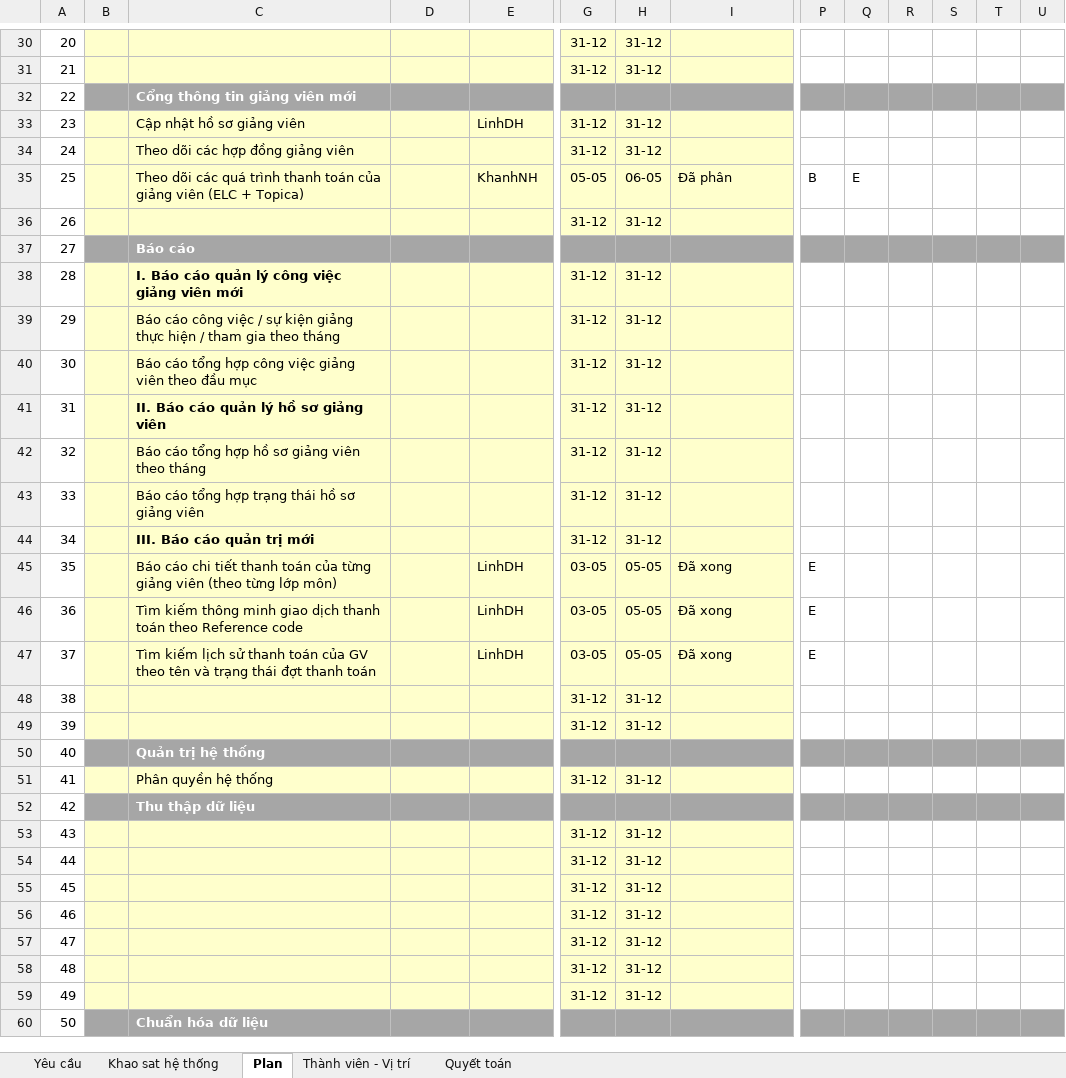
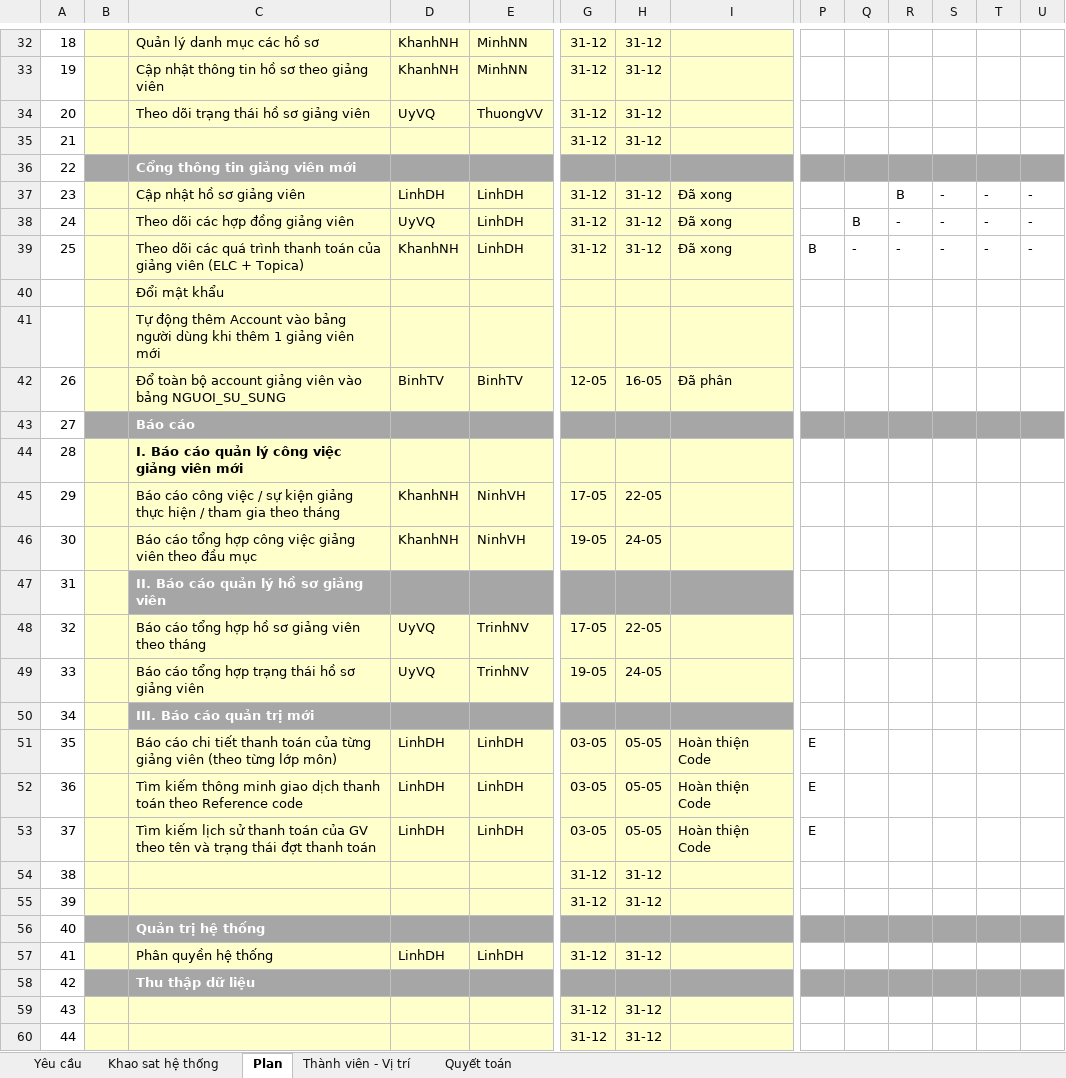
Before and after one commit to nguyendanhtu/bki-project-trm, an Excel workbook: 01. Document/Plan_TRM Project v2012.05.04.xlsx, sheet Plan, drawn as a sheet; only a part is shown, gaps mark what is left out; the shorter side is filled out with more unchanged rows; values as stored, in another font and other column widths than the file's, no borders; conditional formats not drawn; removed rows and columns are numbered as before the commit, all else as after; rows hold the shown columns only; the diff covers the shown part only; the diff names each change by its address in the sheet, - before the commit and + after, or states it on an @@ line.

```diff
--- a/01. Document/Plan_TRM Project v2012.05.04.xlsx (sheet Plan)
+++ b/01. Document/Plan_TRM Project v2012.05.04.xlsx (sheet Plan)
-row 30: 20 |  |  |  |  | 31-12 | 31-12
+row 32: 18 |  | Quản lý danh mục các hồ sơ | KhanhNH | MinhNN | 31-12 | 31-12
+row 33: 19 |  | Cập nhật thông tin hồ sơ theo giảng viên | KhanhNH | MinhNN | 31-12 | 31-12
+row 34: 20 |  | Theo dõi trạng thái hồ sơ giảng viên | UyVQ | ThuongVV | 31-12 | 31-12
-row 33: 23 |  | Cập nhật hồ sơ giảng viên |  | LinhDH | 31-12 | 31-12
-row 34: 24 |  | Theo dõi các hợp đồng giảng viên |  |  | 31-12 | 31-12
-row 35: 25 |  | Theo dõi các quá trình thanh toán của giảng viên (ELC + Topica) |  | KhanhNH | 05-05 | 06-05 | Đã phân | B | E
-row 36: 26 |  |  |  |  | 31-12 | 31-12
+row 37: 23 |  | Cập nhật hồ sơ giảng viên | LinhDH | LinhDH | 31-12 | 31-12 | Đã xong |  |  | B | - | - | -
+row 38: 24 |  | Theo dõi các hợp đồng giảng viên | UyVQ | LinhDH | 31-12 | 31-12 | Đã xong |  | B | - | - | - | -
+row 39: 25 |  | Theo dõi các quá trình thanh toán của giảng viên (ELC + Topica) | KhanhNH | LinhDH | 31-12 | 31-12 | Đã xong | B | - | - | - | - | -
+row 40:  |  | Đổi mật khẩu
+row 41:  |  | Tự động thêm Account vào bảng người dùng khi thêm 1 giảng viên mới
+row 42: 26 |  | Đổ toàn bộ account giảng viên vào bảng NGUOI_SU_SUNG | BinhTV | BinhTV | 12-05 | 16-05 | Đã phân
-row 38: 28 |  | I. Báo cáo quản lý công việc giảng viên mới |  |  | 31-12 | 31-12
-row 39: 29 |  | Báo cáo công việc / sự kiện giảng thực hiện / tham gia theo tháng |  |  | 31-12 | 31-12
-row 40: 30 |  | Báo cáo tổng hợp công việc giảng viên theo đầu mục |  |  | 31-12 | 31-12
-row 41: 31 |  | II. Báo cáo quản lý hồ sơ giảng viên |  |  | 31-12 | 31-12
-row 42: 32 |  | Báo cáo tổng hợp hồ sơ giảng viên theo tháng |  |  | 31-12 | 31-12
-row 43: 33 |  | Báo cáo tổng hợp trạng thái hồ sơ giảng viên |  |  | 31-12 | 31-12
-row 44: 34 |  | III. Báo cáo quản trị mới |  |  | 31-12 | 31-12
+row 44: 28 |  | I. Báo cáo quản lý công việc giảng viên mới
+row 45: 29 |  | Báo cáo công việc / sự kiện giảng thực hiện / tham gia theo tháng | KhanhNH | NinhVH | 17-05 | 22-05
+row 46: 30 |  | Báo cáo tổng hợp công việc giảng viên theo đầu mục | KhanhNH | NinhVH | 19-05 | 24-05
+row 47: 31 |  | II. Báo cáo quản lý hồ sơ giảng viên
+row 48: 32 |  | Báo cáo tổng hợp hồ sơ giảng viên theo tháng | UyVQ | TrinhNV | 17-05 | 22-05
+row 49: 33 |  | Báo cáo tổng hợp trạng thái hồ sơ giảng viên | UyVQ | TrinhNV | 19-05 | 24-05
+row 50: 34 |  | III. Báo cáo quản trị mới
-D51:D53: (empty)
+D51:D53: LinhDH
-I51:I53: Đã xong
+I51:I53: Hoàn thiện Code
-D57: (empty)
+D57: LinhDH
-E57: (empty)
+E57: LinhDH
```
Also changed, not shown: 14 added rows, 12 removed rows and 28 edited cells elsewhere in this sheet, sheet Thành viên - Vị trí, formulas that keep their value, 01. Document/Bao gia nang cap phan mem TRM v2 2 (vs2012 0424).xlsx.
